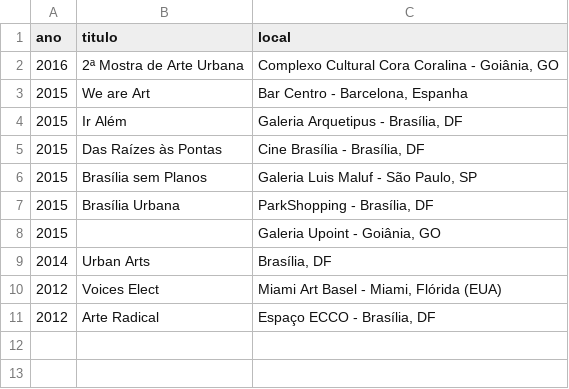
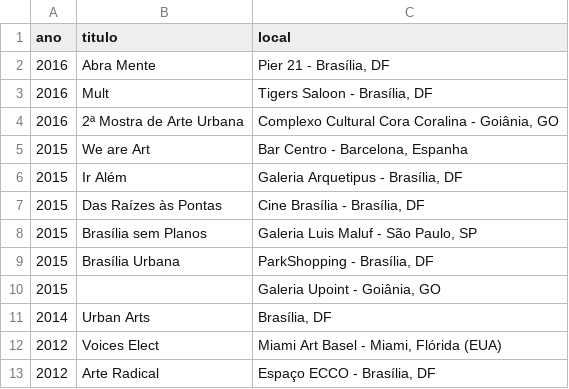
Before and after one commit to thalesfernando/thalesfernando.github.io, a CSV file: _data/exposicoes-coletivas.csv, drawn as a sheet.

Commit message:
exposições coletivas

```diff
--- a/_data/exposicoes-coletivas.csv
+++ b/_data/exposicoes-coletivas.csv
@@ -1,2 +1,4 @@
 ano,titulo,local
+2016,Abra Mente,"Pier 21 - Brasília, DF"
+2016,Mult,"Tigers Saloon - Brasília, DF"
 2016,2ª Mostra de Arte Urbana,"Complexo Cultural Cora Coralina - Goiânia, GO"
```
